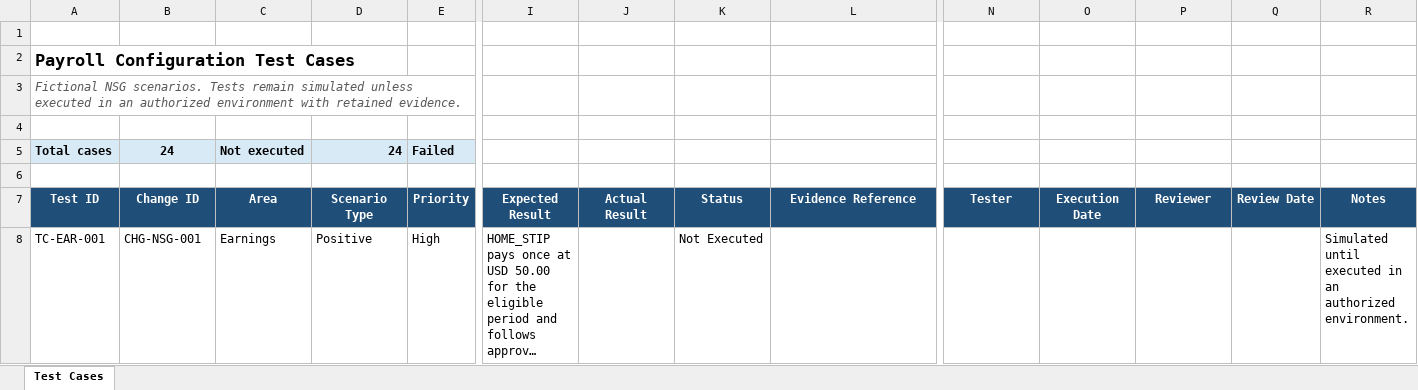
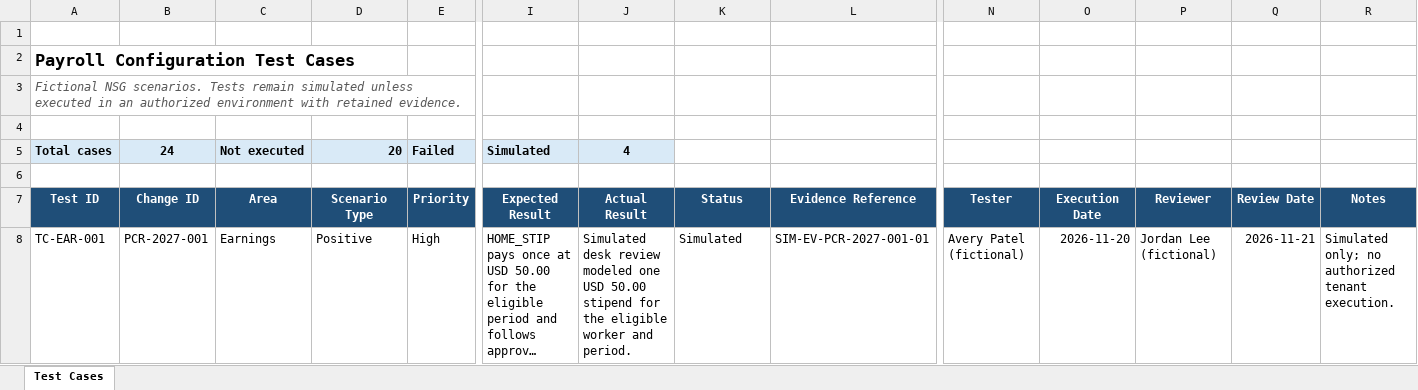
Before and after one commit to manishaderangula3/payroll-configuration-change-governance, an Excel workbook: validation-testing/test-cases.xlsx, sheet Test Cases, drawn as a sheet; only a part is shown, gaps mark what is left out; long unchanged cells end in …; values as stored, in another font and other column widths than the file's, no borders; conditional formats and table styles not drawn; the diff covers the shown part only; the diff names each change by its address in the sheet, - before the commit and + after, or states it on an @@ line.

```diff
--- a/validation-testing/test-cases.xlsx (sheet Test Cases)
+++ b/validation-testing/test-cases.xlsx (sheet Test Cases)
-D5: 24
+D5: 20
-I5: (empty)
+I5: Simulated
-I5:J5 fill: none
+I5:J5 fill: #D9EAF7
-J5: (empty)
+J5: 4
-B8: CHG-NSG-001
+B8: PCR-2027-001
-J8: (empty)
+J8: Simulated desk review modeled one USD 50.00 stipend for the eligible worker and period.
-K8: Not Executed
+K8: Simulated
-L8: (empty)
+L8: SIM-EV-PCR-2027-001-01
-N8: (empty)
+N8: Avery Patel (fictional)
-O8: (empty)
+O8: 2026-11-20
-P8: (empty)
+P8: Jordan Lee (fictional)
-Q8: (empty)
+Q8: 2026-11-21
-R8: Simulated until executed in an authorized environment.
+R8: Simulated only; no authorized tenant execution.
```
Also changed, not shown: 28 edited cells elsewhere in this sheet, 5 other files.
